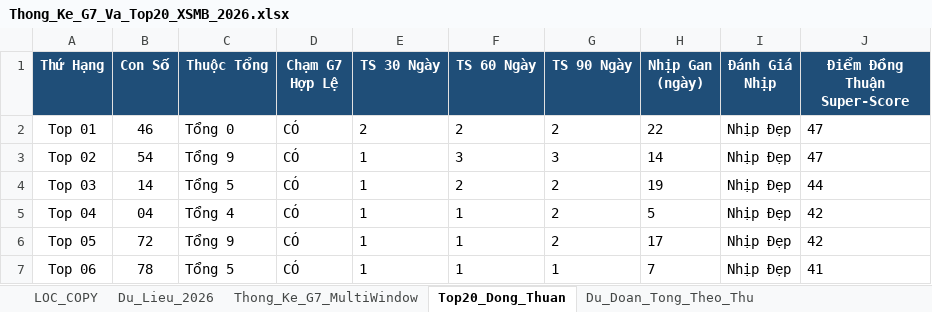
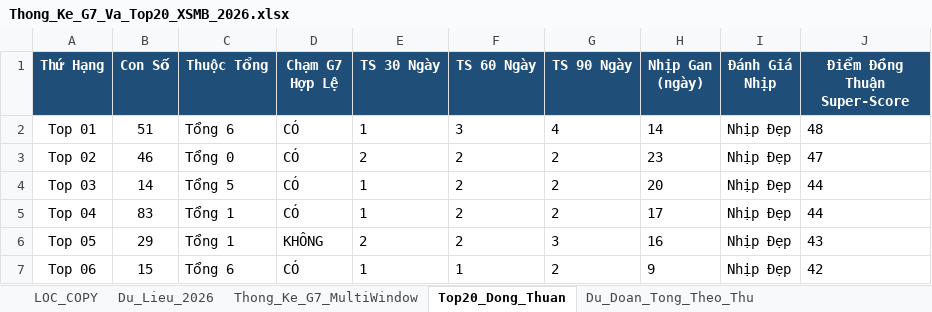
Before and after one commit to happiness2286-dot/67up97, an Excel workbook: Thong_Ke_G7_Va_Top20_XSMB_2026.xlsx, sheet Top20_Dong_Thuan, drawn as a sheet; only a part is shown; values as stored, in another font and other column widths than the file's, no borders; the diff covers the shown part only; the diff names each change by its address in the sheet, - before the commit and + after, or states it on an @@ line.

```diff
--- a/Thong_Ke_G7_Va_Top20_XSMB_2026.xlsx (sheet Top20_Dong_Thuan)
+++ b/Thong_Ke_G7_Va_Top20_XSMB_2026.xlsx (sheet Top20_Dong_Thuan)
-B2 (Con Số): 46
+B2 (Con Số): 51
-C2 (Thuộc Tổng): Tổng 0
+C2 (Thuộc Tổng): Tổng 6
-E2 (TS 30 Ngày): 2
+E2 (TS 30 Ngày): 1
-F2 (TS 60 Ngày): 2
+F2 (TS 60 Ngày): 3
-G2 (TS 90 Ngày): 2
+G2 (TS 90 Ngày): 4
-H2 (Nhịp Gan (ngày)): 22
+H2 (Nhịp Gan (ngày)): 14
-J2 (Điểm Đồng Thuận Super-Score): 47
+J2 (Điểm Đồng Thuận Super-Score): 48
-B3 (Con Số): 54
+B3 (Con Số): 46
-C3 (Thuộc Tổng): Tổng 9
+C3 (Thuộc Tổng): Tổng 0
-E3 (TS 30 Ngày): 1
+E3 (TS 30 Ngày): 2
-F3 (TS 60 Ngày): 3
+F3 (TS 60 Ngày): 2
-G3 (TS 90 Ngày): 3
+G3 (TS 90 Ngày): 2
-H3 (Nhịp Gan (ngày)): 14
+H3 (Nhịp Gan (ngày)): 23
-H4 (Nhịp Gan (ngày)): 19
+H4 (Nhịp Gan (ngày)): 20
-B5 (Con Số): 04
+B5 (Con Số): 83
-C5 (Thuộc Tổng): Tổng 4
+C5 (Thuộc Tổng): Tổng 1
-F5:F6 (TS 60 Ngày): 1
+F5:F6 (TS 60 Ngày): 2
-H5 (Nhịp Gan (ngày)): 5
+H5 (Nhịp Gan (ngày)): 17
-J5 (Điểm Đồng Thuận Super-Score): 42
+J5 (Điểm Đồng Thuận Super-Score): 44
-B6 (Con Số): 72
+B6 (Con Số): 29
-C6 (Thuộc Tổng): Tổng 9
+C6 (Thuộc Tổng): Tổng 1
-D6 (Chạm G7 Hợp Lệ): CÓ
+D6 (Chạm G7 Hợp Lệ): KHÔNG
-E6 (TS 30 Ngày): 1
+E6 (TS 30 Ngày): 2
-G6 (TS 90 Ngày): 2
+G6 (TS 90 Ngày): 3
-H6 (Nhịp Gan (ngày)): 17
+H6 (Nhịp Gan (ngày)): 16
-J6 (Điểm Đồng Thuận Super-Score): 42
+J6 (Điểm Đồng Thuận Super-Score): 43
-B7 (Con Số): 78
+B7 (Con Số): 15
-C7 (Thuộc Tổng): Tổng 5
+C7 (Thuộc Tổng): Tổng 6
-G7 (TS 90 Ngày): 1
+G7 (TS 90 Ngày): 2
-H7 (Nhịp Gan (ngày)): 7
+H7 (Nhịp Gan (ngày)): 9
-J7 (Điểm Đồng Thuận Super-Score): 41
+J7 (Điểm Đồng Thuận Super-Score): 42
```
Also changed, not shown: 63 edited cells elsewhere in this sheet, sheet Dan_Ha_So_Nhip_Vang, sheet Thong_Ke_Nang_Cao_G7, sheet Du_Lieu_2026, sheet Lich_Su_Nuoi_Khung_3Ngay, sheet Thong_Ke_G7_MultiWindow, sheet Du_Doan_Tong_Theo_Thu, 2 more sheets, 9 other files.
